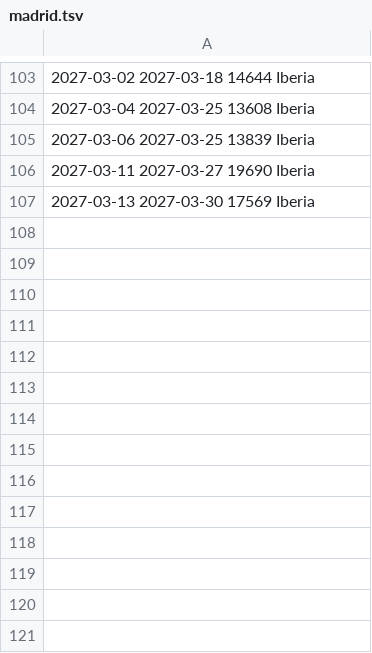
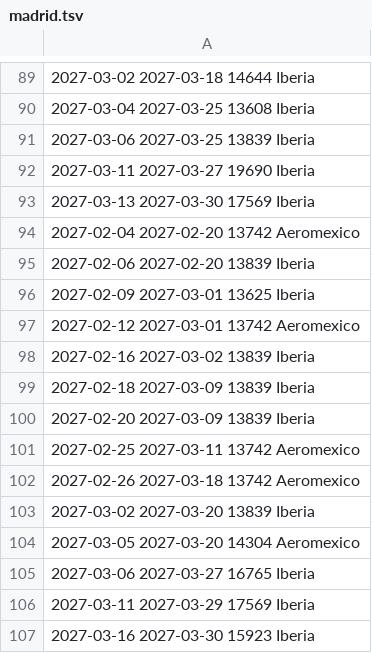
Before and after one commit to franciscojma97/vuelo-alerta, a TSV file: estado/madrid.tsv, drawn as a sheet; only a part is shown, gaps mark what is left out; the diff covers the shown part only.

```diff
--- a/estado/madrid.tsv
+++ b/estado/madrid.tsv
@@ -107 +93,15 @@
 2027-03-13 2027-03-30 17569 Iberia
+2027-02-04 2027-02-20 13742 Aeromexico
+2027-02-06 2027-02-20 13839 Iberia
+2027-02-09 2027-03-01 13625 Iberia
+2027-02-12 2027-03-01 13742 Aeromexico
+2027-02-16 2027-03-02 13839 Iberia
+2027-02-18 2027-03-09 13839 Iberia
+2027-02-20 2027-03-09 13839 Iberia
+2027-02-25 2027-03-11 13742 Aeromexico
+2027-02-26 2027-03-18 13742 Aeromexico
+2027-03-02 2027-03-20 13839 Iberia
+2027-03-05 2027-03-20 14304 Aeromexico
+2027-03-06 2027-03-27 16765 Iberia
+2027-03-11 2027-03-29 17569 Iberia
+2027-03-16 2027-03-30 15923 Iberia
```
Also changed, not shown: 14 removed rows elsewhere in this file, 2 other files.
